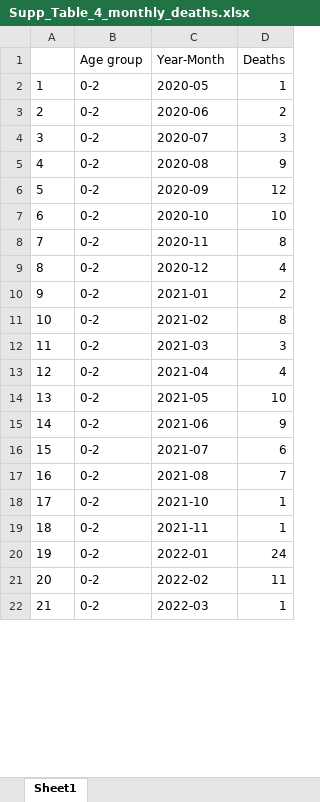
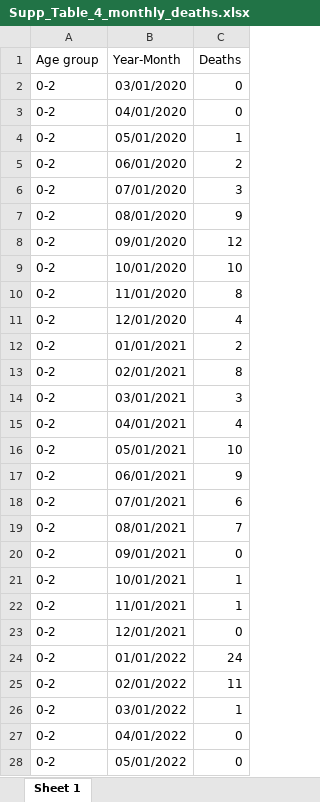
Before and after one commit to rquiroga7/The-Impact-of-COVID-19-Childhood-and-Adolescent-Vaccination-on-Mortality-in-Argentina, an Excel workbook: Figures_Tables/Supp_Table_4_monthly_deaths.xlsx, sheet Sheet 1, drawn as a sheet; only a part is shown; values as stored, in another font and other column widths than the file's, no borders; removed rows and columns are numbered as before the commit, all else as after; the diff covers the shown part only; the diff names each change by its address in the sheet, - before the commit and + after, or states it on an @@ line.

```diff
--- a/Figures_Tables/Supp_Table_4_monthly_deaths.xlsx (sheet Sheet 1)
+++ b/Figures_Tables/Supp_Table_4_monthly_deaths.xlsx (sheet Sheet 1)
-sheet tab: Sheet1
+sheet tab: Sheet 1
-column A, rows 2-22: 1 | 2 | 3 | 4 | 5 | 6 | 7 | 8 | 9 | 10 | 11 | 12 | 13 | 14 | 15 | 16 | 17 | 18 | 19 | 20 | 21
+row 2: 0-2 | 03/01/2020 | 0
+row 3: 0-2 | 04/01/2020 | 0
-B4 (Year-Month): 2020-05
+B4 (Year-Month): 05/01/2020
-B5 (Year-Month): 2020-06
+B5 (Year-Month): 06/01/2020
-B6 (Year-Month): 2020-07
+B6 (Year-Month): 07/01/2020
-B7 (Year-Month): 2020-08
+B7 (Year-Month): 08/01/2020
-B8 (Year-Month): 2020-09
+B8 (Year-Month): 09/01/2020
-B9 (Year-Month): 2020-10
+B9 (Year-Month): 10/01/2020
-B10 (Year-Month): 2020-11
+B10 (Year-Month): 11/01/2020
-B11 (Year-Month): 2020-12
+B11 (Year-Month): 12/01/2020
-B12 (Year-Month): 2021-01
+B12 (Year-Month): 01/01/2021
-B13 (Year-Month): 2021-02
+B13 (Year-Month): 02/01/2021
-B14 (Year-Month): 2021-03
+B14 (Year-Month): 03/01/2021
-B15 (Year-Month): 2021-04
+B15 (Year-Month): 04/01/2021
-B16 (Year-Month): 2021-05
+B16 (Year-Month): 05/01/2021
-B17 (Year-Month): 2021-06
+B17 (Year-Month): 06/01/2021
-B18 (Year-Month): 2021-07
+B18 (Year-Month): 07/01/2021
-B19 (Year-Month): 2021-08
+B19 (Year-Month): 08/01/2021
+row 20: 0-2 | 09/01/2021 | 0
-B21 (Year-Month): 2021-10
+B21 (Year-Month): 10/01/2021
-B22 (Year-Month): 2021-11
+B22 (Year-Month): 11/01/2021
+row 23: 0-2 | 12/01/2021 | 0
-B24 (Year-Month): 2022-01
+B24 (Year-Month): 01/01/2022
-B25 (Year-Month): 2022-02
+B25 (Year-Month): 02/01/2022
-B26 (Year-Month): 2022-03
+B26 (Year-Month): 03/01/2022
+row 27: 0-2 | 04/01/2022 | 0
+row 28: 0-2 | 05/01/2022 | 0
```
Also changed, not shown: other rows of this sheet, Figures_Tables/Supp_Table_3_monthly_cases.xlsx, 5 other files.
